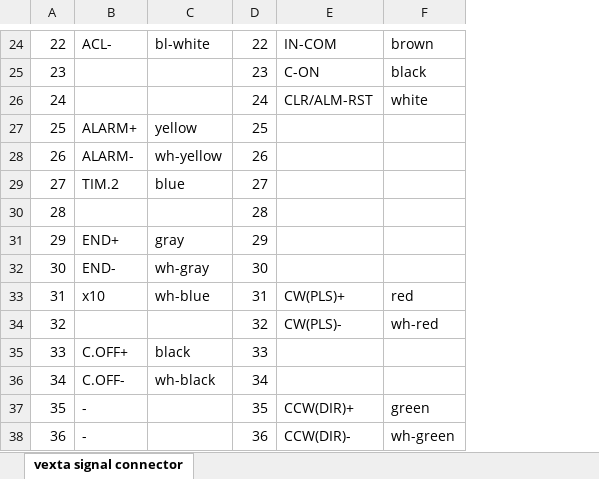
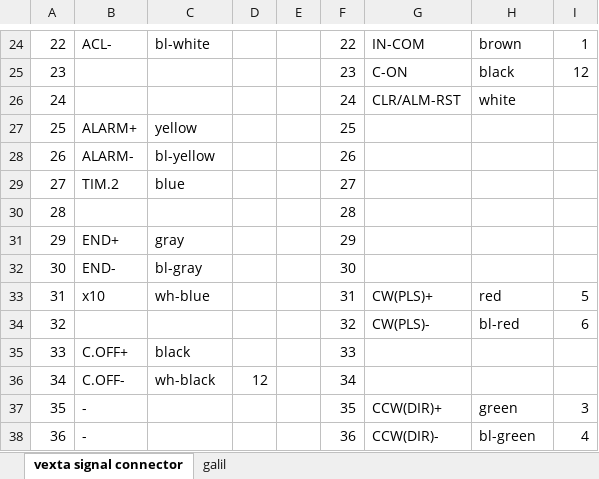
Before and after one commit to Enabotech/YAO, an Excel workbook: hardware/electrics/connector.xlsx, sheet vexta signal connector, drawn as a sheet; only a part is shown, gaps mark what is left out; values as stored, in another font and other column widths than the file's, no cell formats; charts and pictures not drawn; addresses are those after the commit; the diff covers the shown part only; the diff names each change by its address in the sheet, - before the commit and + after, or states it on an @@ line.

```diff
--- a/hardware/electrics/connector.xlsx (sheet vexta signal connector)
+++ b/hardware/electrics/connector.xlsx (sheet vexta signal connector)
+sheet tab: galil
+column D, row 36: 12
+column E, empty
+column I, rows 24-38: 1 | 12 |  |  |  |  |  |  |  | 5 | 6 |  |  | 3 | 4
-C28: wh-yellow
+C28: bl-yellow
-C32: wh-gray
+C32: bl-gray
-H34: wh-red
+H34: bl-red
-H38: wh-green
+H38: bl-green
```
Also changed, not shown: 7 edited cells elsewhere in this sheet, cell formats, charts or pictures, 2 other files.
